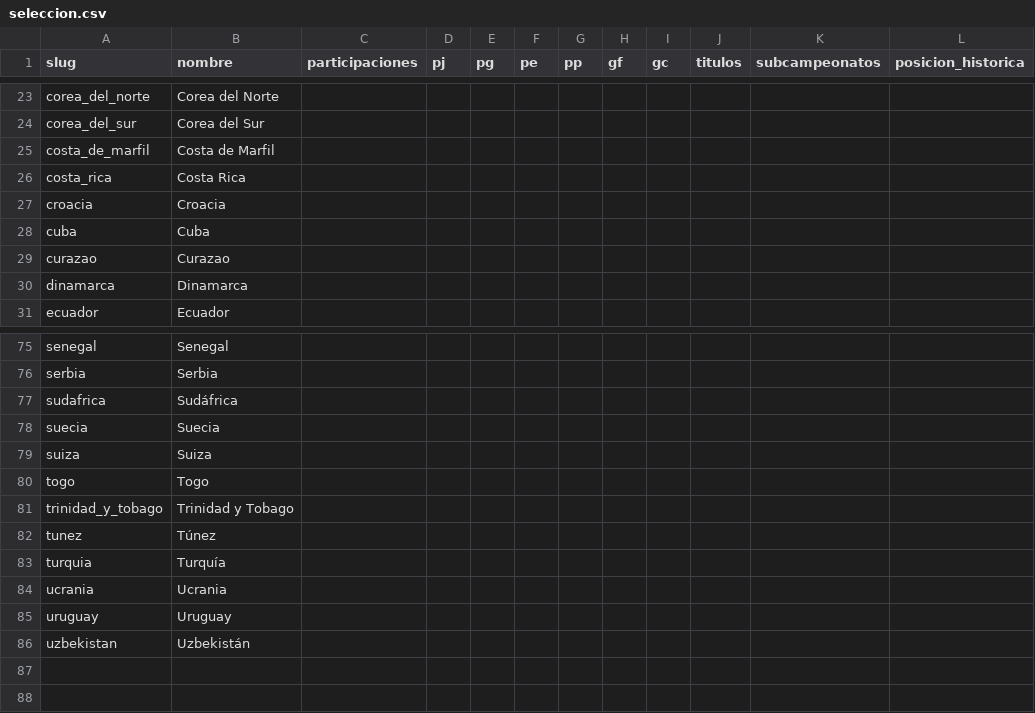
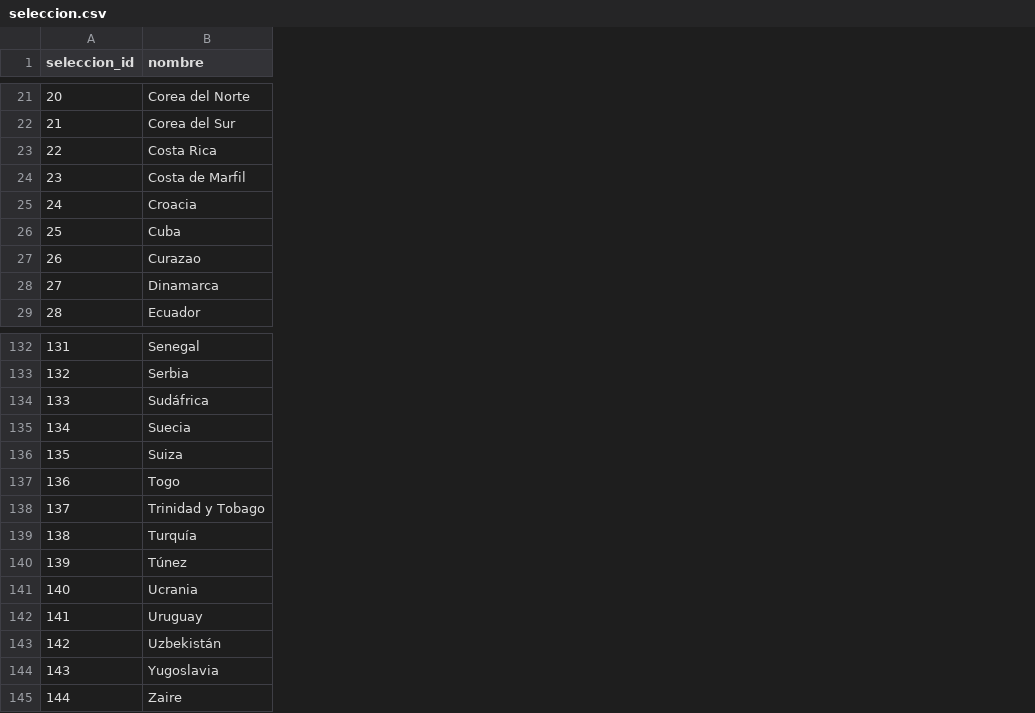
Before and after one commit to Ennero/bases2_proyecto1, a CSV file: datos_normalizados_web/seleccion.csv, drawn as a sheet; only a part is shown, gaps mark what is left out; removed rows and columns are numbered as before the commit, all else as after; the diff covers the shown part only; the diff names each change by its address in the sheet, - before the commit and + after, or states it on an @@ line.

Commit message:
Add normalized CSV files for player and selection awards, identity resolution, and selection aliases
- Created `premio_jugador.csv` to store player awards with year, award type, player ID, and selection ID.
- Created `premio_seleccion.csv` for selection awards with year, award type, and selection ID.
- Added `resolucion_identidad_jugador.csv` for tracking player identity resolution events.
- Introduced `seleccion_alias.csv` to manage historical aliases for national teams.
- Implemented `normalizacion_csv.py` script to handle the normalization process for legacy data files, including player and coach registries, match frames, and event resolutions.

```diff
--- a/datos_normalizados_web/seleccion.csv
+++ b/datos_normalizados_web/seleccion.csv
-column A (slug), rows 23-25: corea_del_norte | corea_del_sur | costa_de_marfil; rows 27-31: croacia | cuba | curazao | dinamarca | ecuador; rows 75-82: senegal | serbia | sudafrica | suecia | suiza | togo | trinidad_y_tobago | tunez; rows 84-86: ucrania | uruguay | uzbekistan
+column A (seleccion_id), rows 21-22: 20 | 21; rows 24-29: 23 | 24 | 25 | 26 | 27 | 28; rows 132-138: 131 | 132 | 133 | 134 | 135 | 136 | 137; rows 140-143: 139 | 140 | 141 | 142
-column C (participaciones), empty
-column D (pj), empty
-column E (pg), empty
-column F (pe), empty
-column G (pp), empty
-column H (gf), empty
-column I (gc), empty
-column J (titulos), empty
-column K (subcampeonatos), empty
-column L (posicion_historica), empty
@@ row 26 moved to row 23: 22 @@
@@ row 83 moved to row 139: 138 @@
+row 144: 143 | Yugoslavia
+row 145: 144 | Zaire
```
Also changed, not shown: 59 added rows, 2 removed rows and 5 moved rows elsewhere in this file, datos_normalizados_local/grupo.csv, datos_normalizados_local/mundial.csv, 44 other files.
